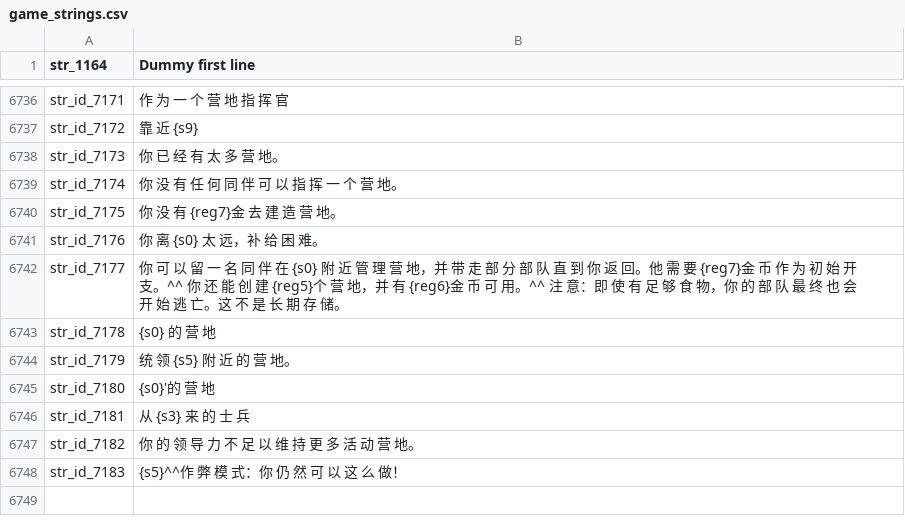
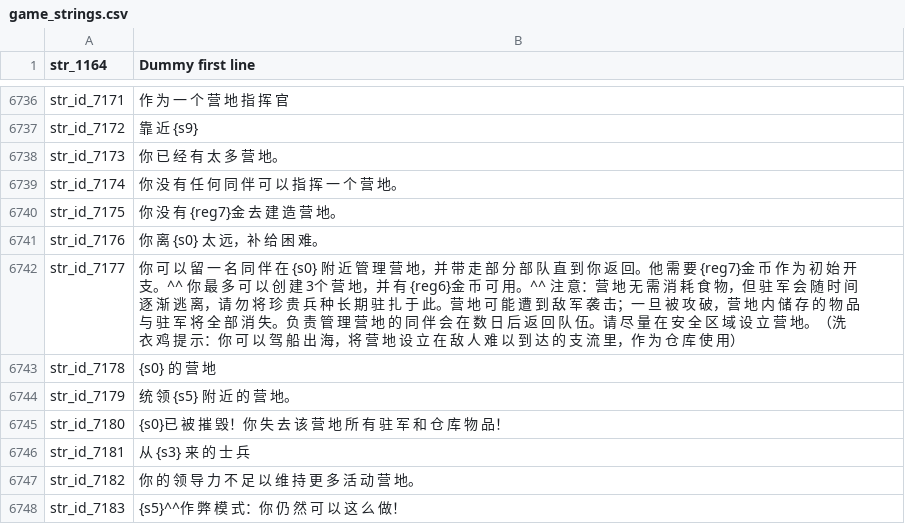
Before and after one commit to cqDiarmuid/diarmuidCNS, a CSV file: game_strings.csv, drawn as a sheet; only a part is shown, gaps mark what is left out.

Commit message:
修复营地相关内容

```diff
--- a/game_strings.csv
+++ b/game_strings.csv
@@ -6741,6 +6741,6 @@ str_id_7175|你 没 有 {reg7}金 去 建 造 营 地。
 str_id_7176|你 离 {s0} 太 远，补 给 困 难。
-str_id_7177|你 可 以 留 一 名 同 伴 在 {s0} 附 近 管 理 营 地，并 带 走 部 分 部 队 直 到 你 返 回。他 需 要 {reg7}金 币 作 为 初 始 开 支。^^ 你 还 能 创 建 {reg5}个 营 地，并 有 {reg6}金 币 可 用。^^ 注 意：即 使 有 足 够 食 物，你 的 部 队 最 终 也 会 开 始 逃 亡。这 不 是 长 期 存 储。
+str_id_7177|你 可 以 留 一 名 同 伴 在 {s0} 附 近 管 理 营 地，并 带 走 部 分 部 队 直 到 你 返 回。他 需 要 {reg7}金 币 作 为 初 始 开 支。^^ 你 最 多 可 以 创 建 3个 营 地，并 有 {reg6}金 币 可 用。^^ 注 意：营 地 无 需 消 耗 食 物，但 驻 军 会 随 时 间 逐 渐 逃 离，请 勿 将 珍 贵 兵 种 长 期 驻 扎 于 此。营 地 可 能 遭 到 敌 军 袭 击；一 旦 被 攻 破，营 地 内 储 存 的 物 品 与 驻 军 将 全 部 消 失。负 责 管 理 营 地 的 同 伴 会 在 数 日 后 返 回 队 伍。请 尽 量 在 安 全 区 域 设 立 营 地。（洗 衣 鸡 提 示：你 可 以 驾 船 出 海，将 营 地 设 立 在 敌 人 难 以 到 达 的 支 流 里，作 为 仓 库 使 用）
 str_id_7178|{s0} 的 营 地
 str_id_7179|统 领 {s5} 附 近 的 营 地。
-str_id_7180|{s0}'的 营 地
+str_id_7180|{s0}已 被 摧 毁！你 失 去 该 营 地 所 有 驻 军 和 仓 库 物 品！
 str_id_7181|从 {s3} 来 的 士 兵
```
